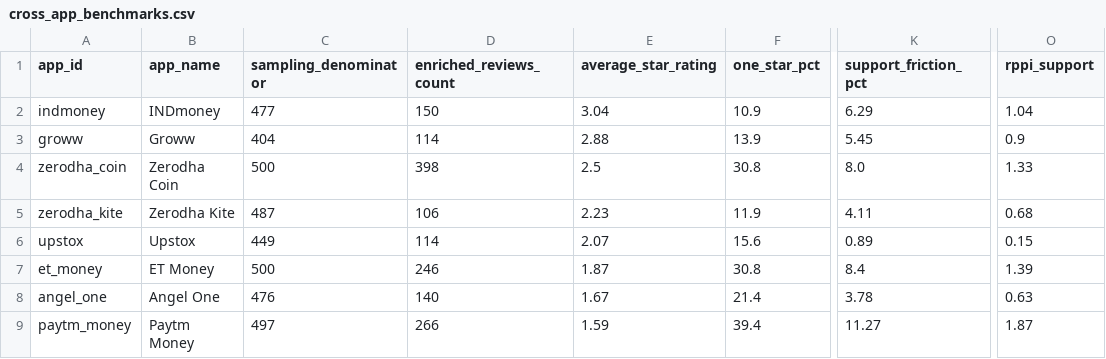
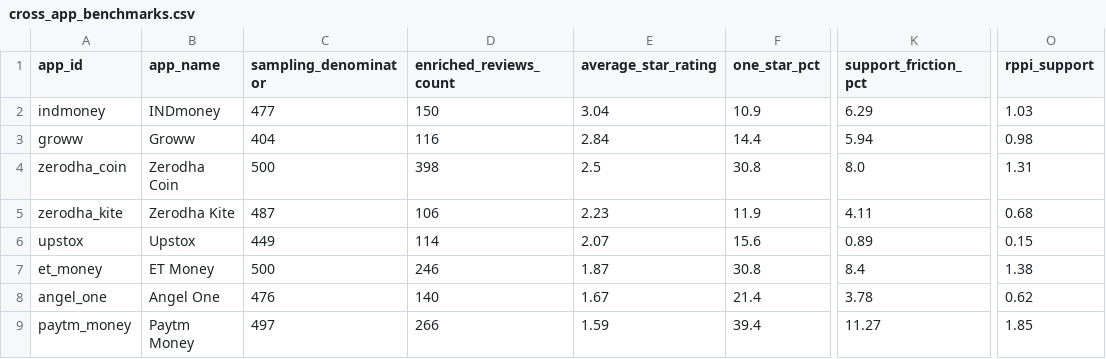
Before and after one commit to Arayie/GradProd, a CSV file: outputs/cross_app_benchmarks.csv, drawn as a sheet; only a part is shown, gaps mark what is left out; the diff names each change by its address in the sheet, - before the commit and + after, or states it on an @@ line.

```diff
--- a/outputs/cross_app_benchmarks.csv
+++ b/outputs/cross_app_benchmarks.csv
-O2 (rppi_support): 1.04
+O2 (rppi_support): 1.03
-D3 (enriched_reviews_count): 114
+D3 (enriched_reviews_count): 116
-E3 (average_star_rating): 2.88
+E3 (average_star_rating): 2.84
-F3 (one_star_pct): 13.9
+F3 (one_star_pct): 14.4
-K3 (support_friction_pct): 5.45
+K3 (support_friction_pct): 5.94
-O3 (rppi_support): 0.9
+O3 (rppi_support): 0.98
-O4 (rppi_support): 1.33
+O4 (rppi_support): 1.31
-O7 (rppi_support): 1.39
+O7 (rppi_support): 1.38
-O8 (rppi_support): 0.63
+O8 (rppi_support): 0.62
-O9 (rppi_support): 1.87
+O9 (rppi_support): 1.85
```
Also changed, not shown: outputs/collection_errors.csv, outputs/ingestion_runs.csv, 8 other files.
